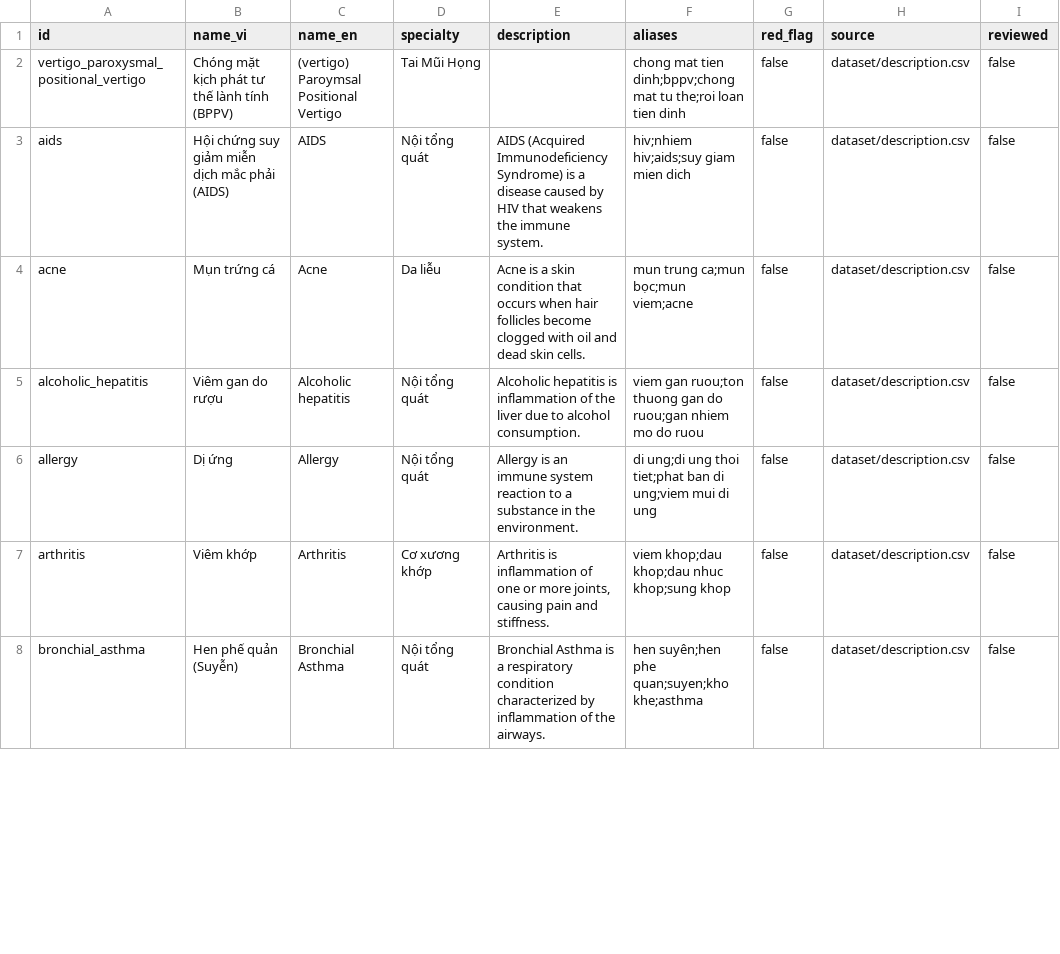
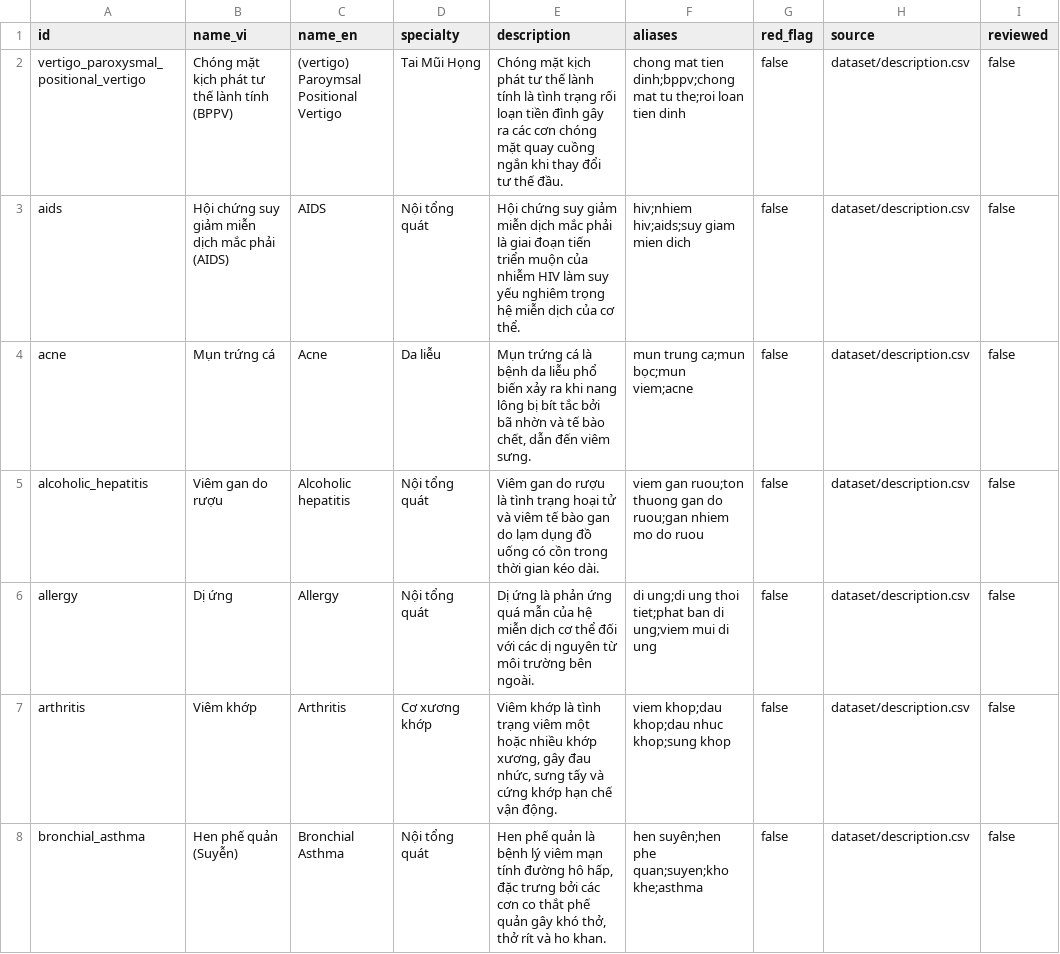
Before and after one commit to HardGuy04/graduation-project, a CSV file: AI_SERVICE/data/kb/diseases.csv, drawn as a sheet; only a part is shown; the diff covers the shown part only.

```diff
--- a/AI_SERVICE/data/kb/diseases.csv
+++ b/AI_SERVICE/data/kb/diseases.csv
@@ -1,8 +1,8 @@
 id,name_vi,name_en,specialty,description,aliases,red_flag,source,reviewed
-vertigo_paroxysmal_positional_vertigo,Chóng mặt kịch phát tư thế lành tính (BPPV),(vertigo) Paroymsal  Positional Vertigo,Tai Mũi Họng,,chong mat tien dinh;bppv;chong mat tu the;roi loan tien dinh,false,dataset/description.csv,false
-aids,Hội chứng suy giảm miễn dịch mắc phải (AIDS),AIDS,Nội tổng quát,AIDS (Acquired Immunodeficiency Syndrome) is a disease caused by HIV that weakens the immune system.,hiv;nhiem hiv;aids;suy giam mien dich,false,dataset/description.csv,false
-acne,Mụn trứng cá,Acne,Da liễu,Acne is a skin condition that occurs when hair follicles become clogged with oil and dead skin cells.,mun trung ca;mun bọc;mun viem;acne,false,dataset/description.csv,false
-alcoholic_hepatitis,Viêm gan do rượu,Alcoholic hepatitis,Nội tổng quát,Alcoholic hepatitis is inflammation of the liver due to alcohol consumption.,viem gan ruou;ton thuong gan do ruou;gan nhiem mo do ruou,false,dataset/description.csv,false
-allergy,Dị ứng,Allergy,Nội tổng quát,Allergy is an immune system reaction to a substance in the environment.,di ung;di ung thoi tiet;phat ban di ung;viem mui di ung,false,dataset/description.csv,false
-arthritis,Viêm khớp,Arthritis,Cơ xương khớp,"Arthritis is inflammation of one or more joints, causing pain and stiffness.",viem khop;dau khop;dau nhuc khop;sung khop,false,dataset/description.csv,false
-bronchial_asthma,Hen phế quản (Suyễn),Bronchial Asthma,Nội tổng quát,Bronchial Asthma is a respiratory condition characterized by inflammation of the airways.,hen suyên;hen phe quan;suyen;kho khe;asthma,false,dataset/description.csv,false
+vertigo_paroxysmal_positional_vertigo,Chóng mặt kịch phát tư thế lành tính (BPPV),(vertigo) Paroymsal  Positional Vertigo,Tai Mũi Họng,Chóng mặt kịch phát tư thế lành tính là tình trạng rối loạn tiền đình gây ra các cơn chóng mặt quay cuồng ngắn khi thay đổi tư thế đầu.,chong mat tien dinh;bppv;chong mat tu the;roi loan tien dinh,false,dataset/description.csv,false
+aids,Hội chứng suy giảm miễn dịch mắc phải (AIDS),AIDS,Nội tổng quát,Hội chứng suy giảm miễn dịch mắc phải là giai đoạn tiến triển muộn của nhiễm HIV làm suy yếu nghiêm trọng hệ miễn dịch của cơ thể.,hiv;nhiem hiv;aids;suy giam mien dich,false,dataset/description.csv,false
+acne,Mụn trứng cá,Acne,Da liễu,"Mụn trứng cá là bệnh da liễu phổ biến xảy ra khi nang lông bị bít tắc bởi bã nhờn và tế bào chết, dẫn đến viêm sưng.",mun trung ca;mun bọc;mun viem;acne,false,dataset/description.csv,false
+alcoholic_hepatitis,Viêm gan do rượu,Alcoholic hepatitis,Nội tổng quát,Viêm gan do rượu là tình trạng hoại tử và viêm tế bào gan do lạm dụng đồ uống có cồn trong thời gian kéo dài.,viem gan ruou;ton thuong gan do ruou;gan nhiem mo do ruou,false,dataset/description.csv,false
+allergy,Dị ứng,Allergy,Nội tổng quát,Dị ứng là phản ứng quá mẫn của hệ miễn dịch cơ thể đối với các dị nguyên từ môi trường bên ngoài.,di ung;di ung thoi tiet;phat ban di ung;viem mui di ung,false,dataset/description.csv,false
+arthritis,Viêm khớp,Arthritis,Cơ xương khớp,"Viêm khớp là tình trạng viêm một hoặc nhiều khớp xương, gây đau nhức, sưng tấy và cứng khớp hạn chế vận động.",viem khop;dau khop;dau nhuc khop;sung khop,false,dataset/description.csv,false
+bronchial_asthma,Hen phế quản (Suyễn),Bronchial Asthma,Nội tổng quát,"Hen phế quản là bệnh lý viêm mạn tính đường hô hấp, đặc trưng bởi các cơn co thắt phế quản gây khó thở, thở rít và ho khan.",hen suyên;hen phe quan;suyen;kho khe;asthma,false,dataset/description.csv,false
```
Also changed, not shown: 34 edited cells elsewhere in this file, 18 other files.
